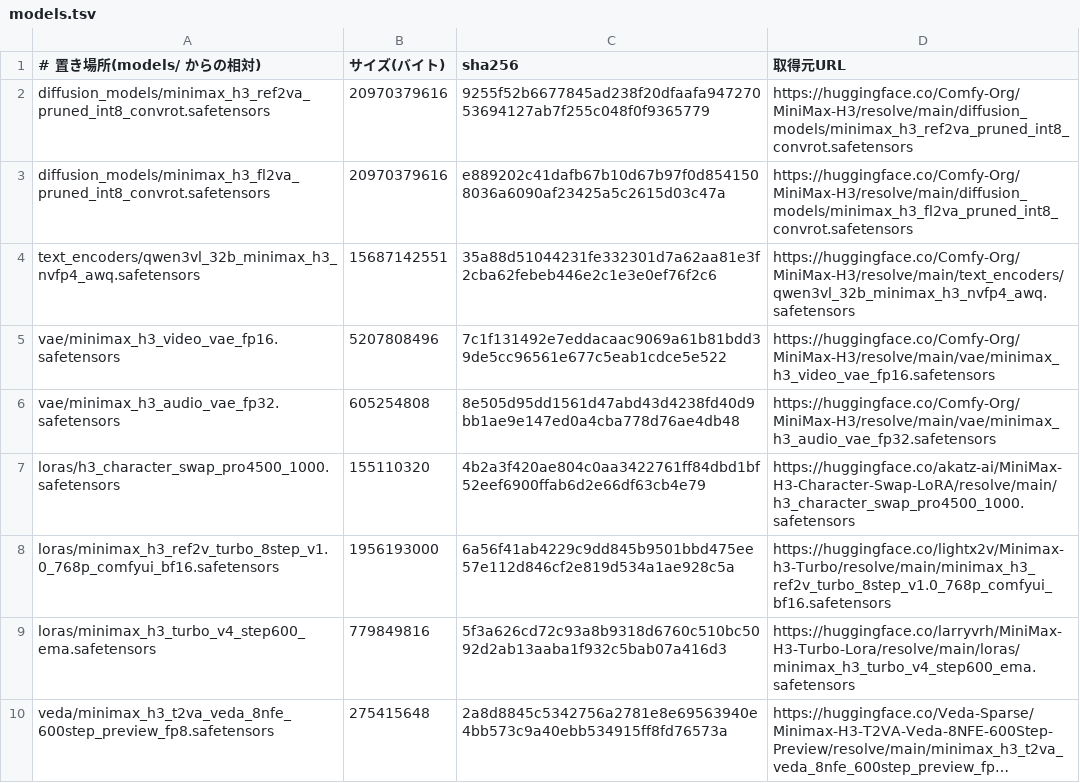
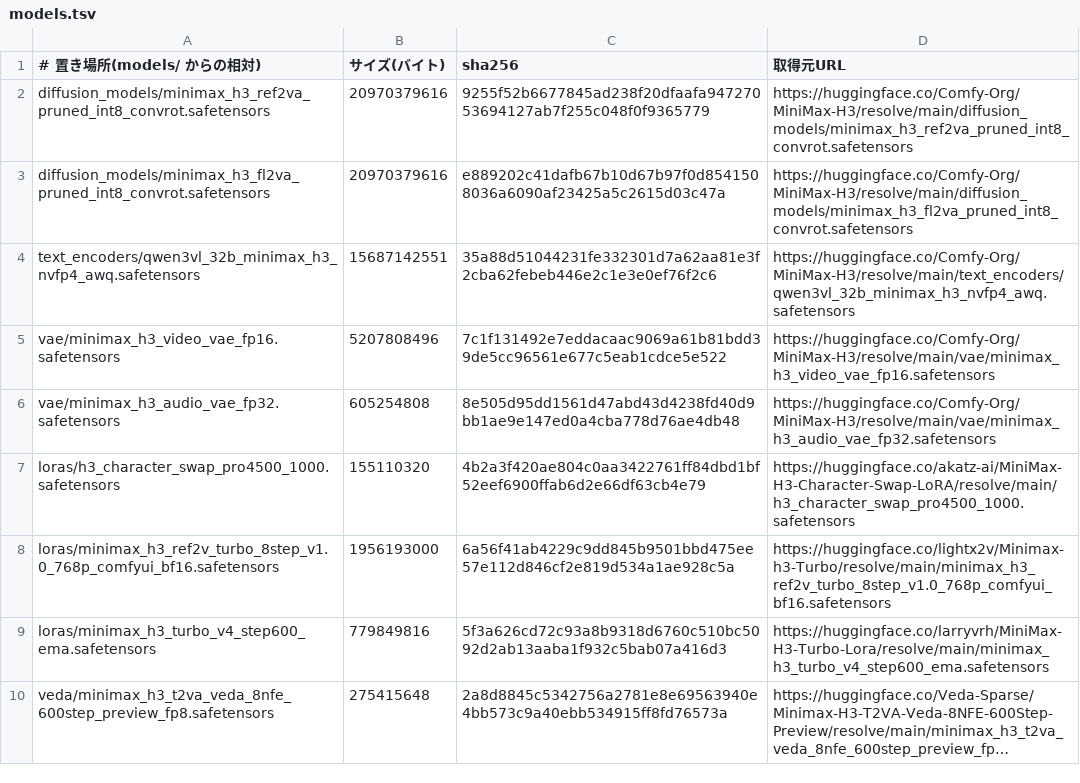
Before and after one commit to shuichisaitofd/runpod-h3-mobile, a TSV file: restore-kit/models.tsv, drawn as a sheet; long unchanged cells end in …; the diff names each change by its address in the sheet, - before the commit and + after, or states it on an @@ line.

Commit message:
restore-kit: fix models.tsv URL, add restore.sh, restart script and Veda switch commands

```diff
--- a/restore-kit/models.tsv
+++ b/restore-kit/models.tsv
-D9 (取得元URL): https://huggingface.co/larryvrh/MiniMax-H3-Turbo-Lora/resolve/main/loras/minimax_h3_turbo_v4_step600_ema.safetensors
+D9 (取得元URL): https://huggingface.co/larryvrh/MiniMax-H3-Turbo-Lora/resolve/main/minimax_h3_turbo_v4_step600_ema.safetensors
```
Also changed, not shown: 7 other files.
